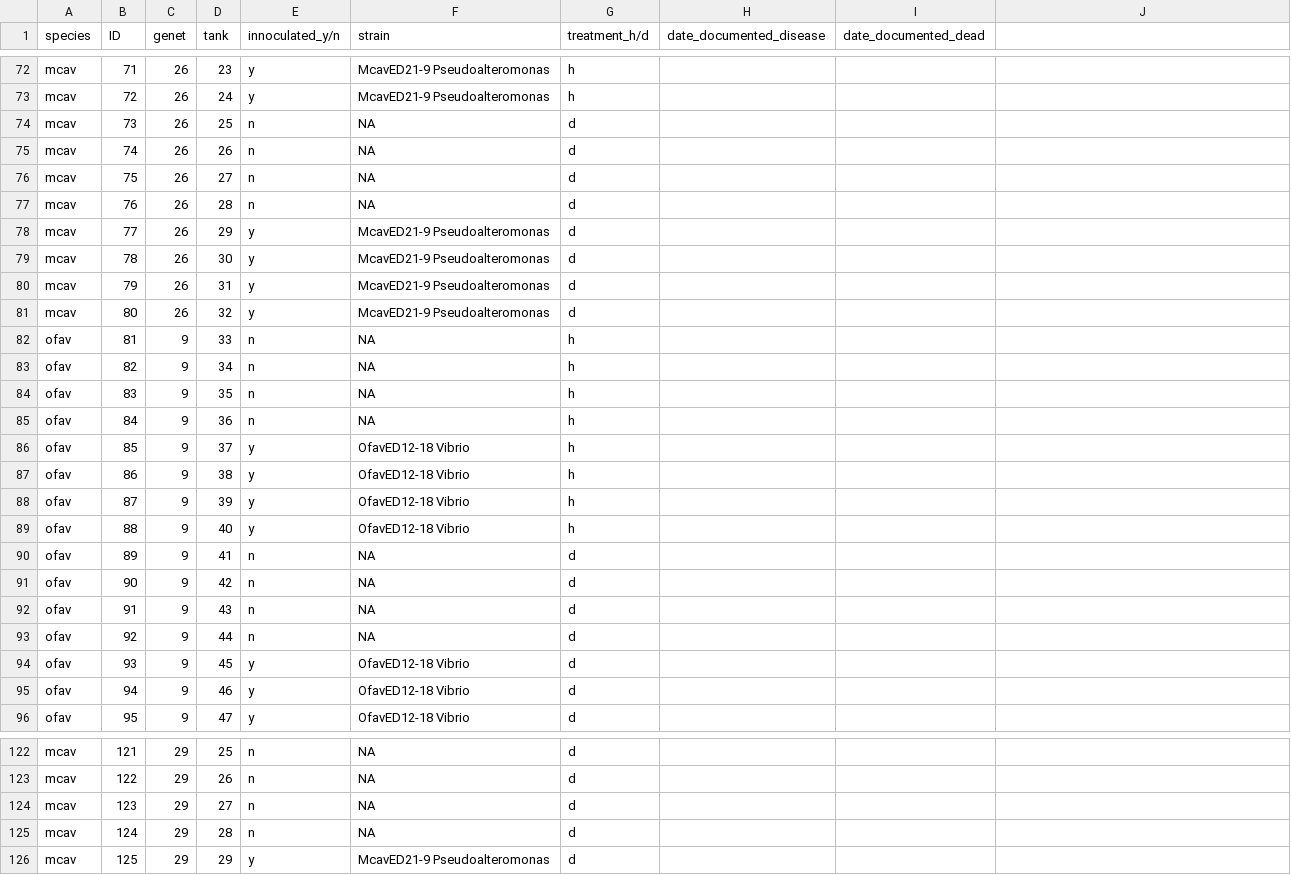
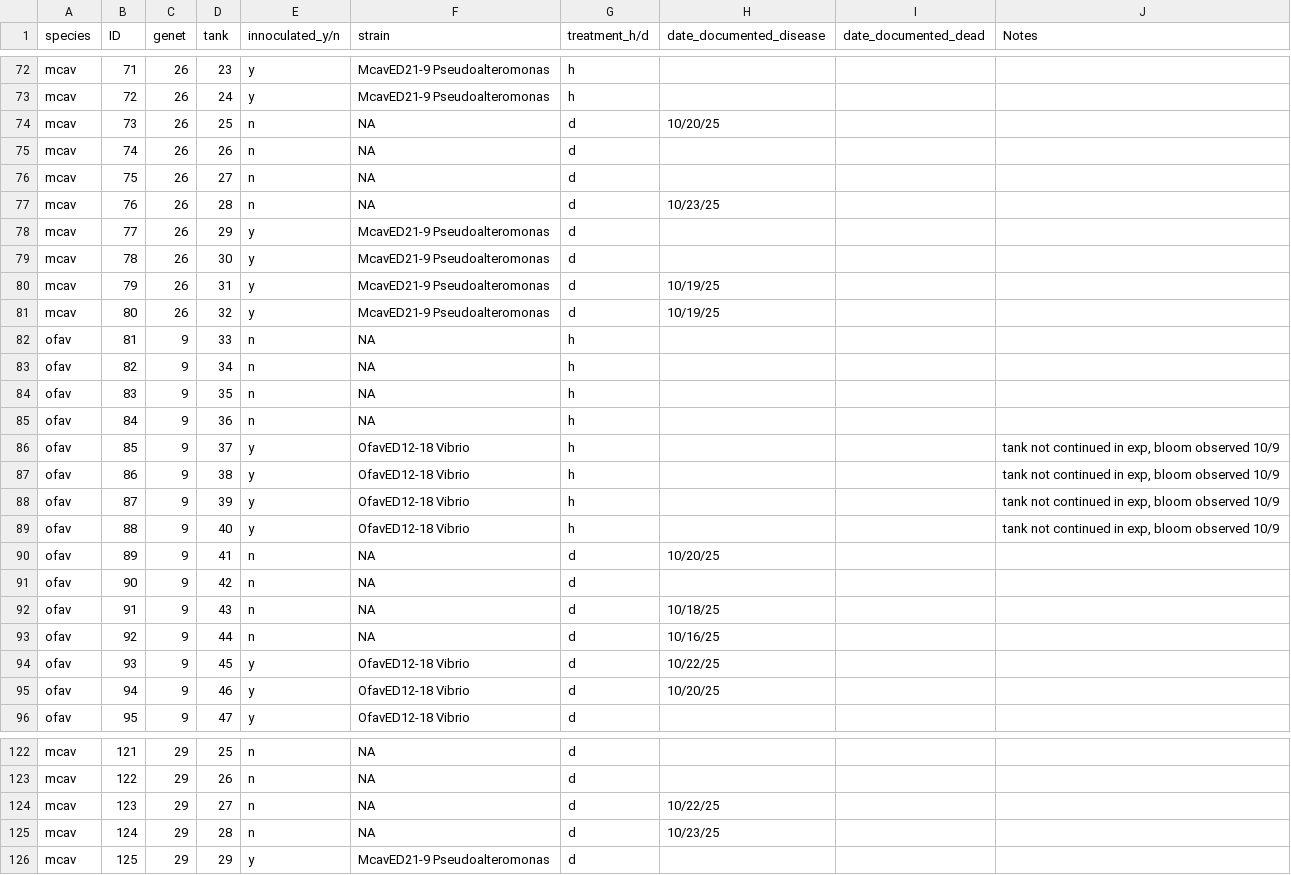
Before and after one commit to GWLab-UML/SAN_CORDAP, a CSV file: Probiotics_Transmission_Data/COL_SAN_protran_health_status_tracker.csv, drawn as a sheet; only a part is shown, gaps mark what is left out; the diff covers the shown part only.

Commit message:
added date docuumented disease to health tracker and fixed typos in sample doc

```diff
--- a/Probiotics_Transmission_Data/COL_SAN_protran_health_status_tracker.csv
+++ b/Probiotics_Transmission_Data/COL_SAN_protran_health_status_tracker.csv
@@ -1 +1 @@
-species,ID,genet,tank,innoculated_y/n,strain,treatment_h/d,date_documented_disease,date_documented_dead
+species,ID,genet,tank,innoculated_y/n,strain,treatment_h/d,date_documented_disease,date_documented_dead,Notes
@@ -74 +74 @@ mcav,72,26,24,y,McavED21-9 Pseudoalteromonas,h,,
-mcav,73,26,25,n,NA,d,,
+mcav,73,26,25,n,NA,d,10/20/25,,
@@ -77 +77 @@ mcav,75,26,27,n,NA,d,,
-mcav,76,26,28,n,NA,d,,
+mcav,76,26,28,n,NA,d,10/23/25,,
@@ -80,2 +80,2 @@ mcav,78,26,30,y,McavED21-9 Pseudoalteromonas,d,,
-mcav,79,26,31,y,McavED21-9 Pseudoalteromonas,d,,
-mcav,80,26,32,y,McavED21-9 Pseudoalteromonas,d,,
+mcav,79,26,31,y,McavED21-9 Pseudoalteromonas,d,10/19/25,,
+mcav,80,26,32,y,McavED21-9 Pseudoalteromonas,d,10/19/25,,
@@ -86,5 +86,5 @@ ofav,84,9,36,n,NA,h,,
-ofav,85,9,37,y,OfavED12-18 Vibrio,h,,
-ofav,86,9,38,y,OfavED12-18 Vibrio,h,,
-ofav,87,9,39,y,OfavED12-18 Vibrio,h,,
-ofav,88,9,40,y,OfavED12-18 Vibrio,h,,
-ofav,89,9,41,n,NA,d,,
+ofav,85,9,37,y,OfavED12-18 Vibrio,h,,,"tank not continued in exp, bloom observed 10/9"
+ofav,86,9,38,y,OfavED12-18 Vibrio,h,,,"tank not continued in exp, bloom observed 10/9"
+ofav,87,9,39,y,OfavED12-18 Vibrio,h,,,"tank not continued in exp, bloom observed 10/9"
+ofav,88,9,40,y,OfavED12-18 Vibrio,h,,,"tank not continued in exp, bloom observed 10/9"
+ofav,89,9,41,n,NA,d,10/20/25,,
@@ -92,4 +92,4 @@ ofav,90,9,42,n,NA,d,,
-ofav,91,9,43,n,NA,d,,
-ofav,92,9,44,n,NA,d,,
-ofav,93,9,45,y,OfavED12-18 Vibrio,d,,
-ofav,94,9,46,y,OfavED12-18 Vibrio,d,,
+ofav,91,9,43,n,NA,d,10/18/25,,
+ofav,92,9,44,n,NA,d,10/16/25,,
+ofav,93,9,45,y,OfavED12-18 Vibrio,d,10/22/25,,
+ofav,94,9,46,y,OfavED12-18 Vibrio,d,10/20/25,,
@@ -124,2 +124,2 @@ mcav,122,29,26,n,NA,d,,
-mcav,123,29,27,n,NA,d,,
-mcav,124,29,28,n,NA,d,,
+mcav,123,29,27,n,NA,d,10/22/25,,
+mcav,124,29,28,n,NA,d,10/23/25,,
```
Also changed, not shown: 41 edited cells elsewhere in this file, Probiotics_Transmission_Data/COL_SAN_protran_sample_data.csv, 1 other file.
